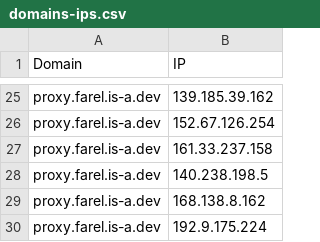
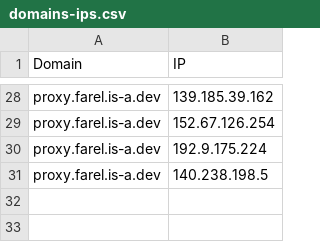
Before and after one commit to FarelRA/proxyip-tracker, a CSV file: result/domains-ips.csv, drawn as a sheet; only a part is shown, gaps mark what is left out; the diff covers the shown part only.

```diff
--- a/result/domains-ips.csv
+++ b/result/domains-ips.csv
@@ -26,5 +29,3 @@ proxy.farel.is-a.dev,139.185.39.162
 proxy.farel.is-a.dev,152.67.126.254
-proxy.farel.is-a.dev,161.33.237.158
+proxy.farel.is-a.dev,192.9.175.224
 proxy.farel.is-a.dev,140.238.198.5
-proxy.farel.is-a.dev,168.138.8.162
-proxy.farel.is-a.dev,192.9.175.224
```
Also changed, not shown: 9 added rows, 6 removed rows, 1 moved row and 8 edited cells elsewhere in this file, result/ips.csv, result/tested-ips.csv.
